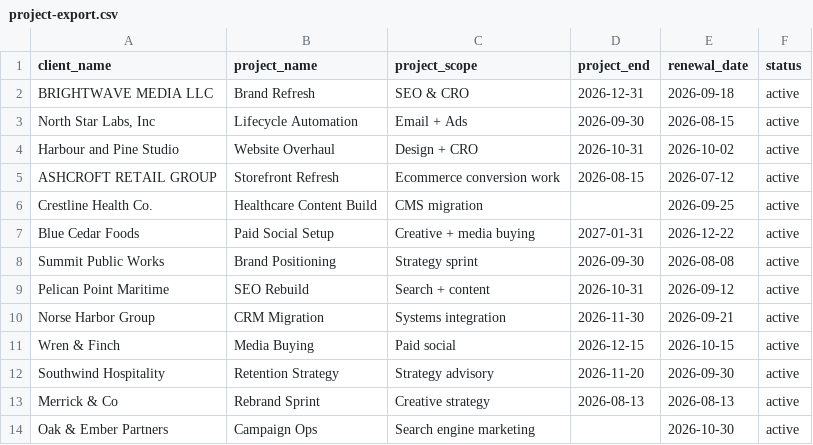
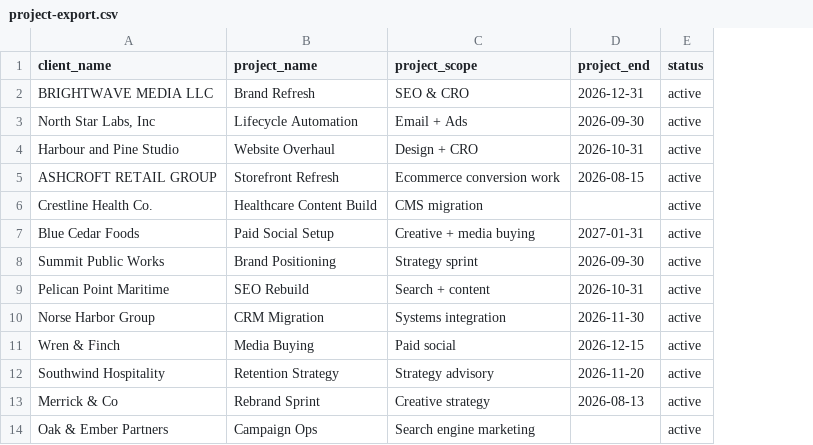
Before and after one commit to NadaBastawi/Renewal-Radar, a CSV file: sample-data/project-export.csv, drawn as a sheet; the diff names each change by its address in the sheet, - before the commit and + after, or states it on an @@ line.

Commit message:
fix: separate duplicate and fuzzy-match sample cases
Adjusted the sample exports so Ashcroft Retail Group remains the only duplicate/re-signed case, while Bright Wave Media, Northstar Labs, and Harbor & Pine Studio are clean name-variant matches. The project export no longer includes renewal_date, forcing reconciliation to rely on fuzzy client-name matching as intended.

```diff
--- a/sample-data/project-export.csv
+++ b/sample-data/project-export.csv
-column E (renewal_date), rows 2-14: 2026-09-18 | 2026-08-15 | 2026-10-02 | 2026-07-12 | 2026-09-25 | 2026-12-22 | 2026-08-08 | 2026-09-12 | 2026-09-21 | 2026-10-15 | 2026-09-30 | 2026-08-13 | 2026-10-30
```
Also changed, not shown: sample-data/billing-export.csv.
